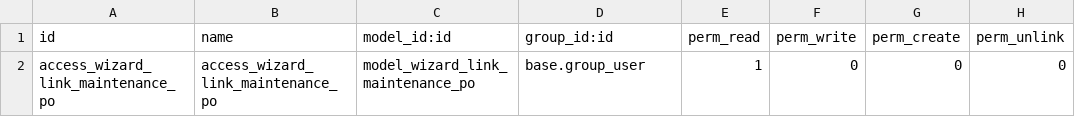
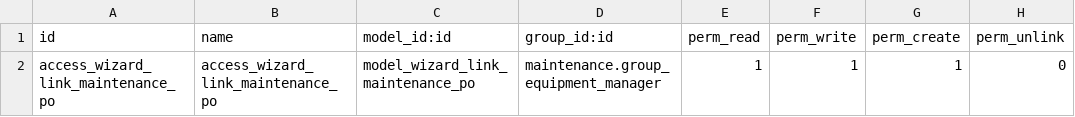
Before and after one commit to tegin/cb-maintenance, a CSV file: maintenance_request_purchase/security/ir.model.access.csv, drawn as a sheet.

Commit message:
[FIX] maintenance_request_purchase: Permissions

```diff
--- a/maintenance_request_purchase/security/ir.model.access.csv
+++ b/maintenance_request_purchase/security/ir.model.access.csv
@@ -1,2 +1,2 @@
 id,name,model_id:id,group_id:id,perm_read,perm_write,perm_create,perm_unlink
-access_wizard_link_maintenance_po,access_wizard_link_maintenance_po,model_wizard_link_maintenance_po,base.group_user,1,0,0,0
+access_wizard_link_maintenance_po,access_wizard_link_maintenance_po,model_wizard_link_maintenance_po,maintenance.group_equipment_manager,1,1,1,0
```
